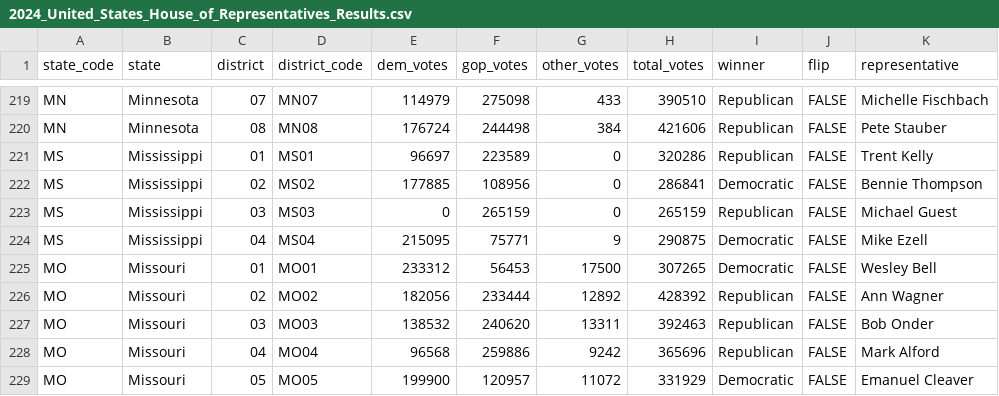
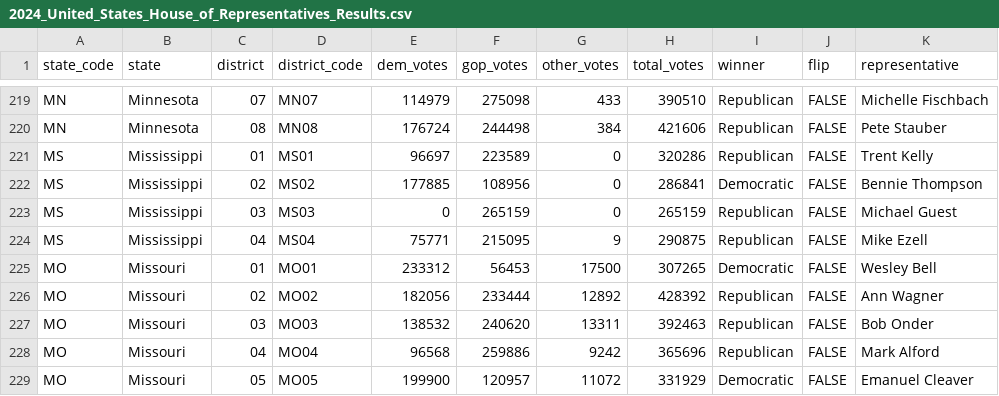
Before and after one commit to CaliSakuraium0401/2026-United-States-Midterm-Election-Model.github.io, a CSV file: results/2024_United_States_House_of_Representatives_Results.csv, drawn as a sheet; only a part is shown, gaps mark what is left out.

Commit message:
fixed error again

```diff
--- a/results/2024_United_States_House_of_Representatives_Results.csv
+++ b/results/2024_United_States_House_of_Representatives_Results.csv
@@ -223,3 +223,3 @@ MS,Mississippi,02,MS02,177885,108956,0,286841,Democratic,FALSE,Bennie Thompson
 MS,Mississippi,03,MS03,0,265159,0,265159,Republican,FALSE,Michael Guest
-MS,Mississippi,04,MS04,215095,75771,9,290875,Democratic,FALSE,Mike Ezell
+MS,Mississippi,04,MS04,75771,215095,9,290875,Republican,FALSE,Mike Ezell
 MO,Missouri,01,MO01,233312,56453,17500,307265,Democratic,FALSE,Wesley Bell
```
